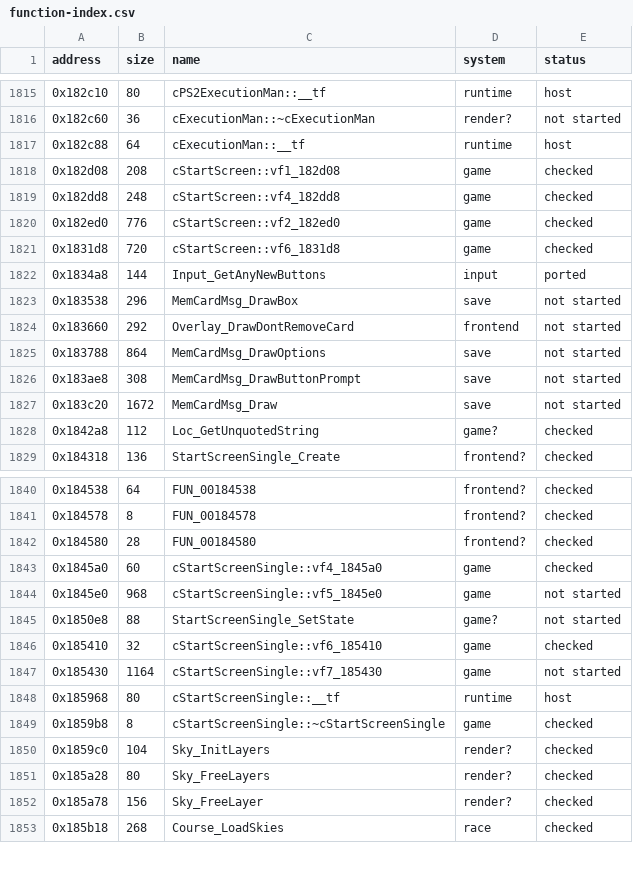
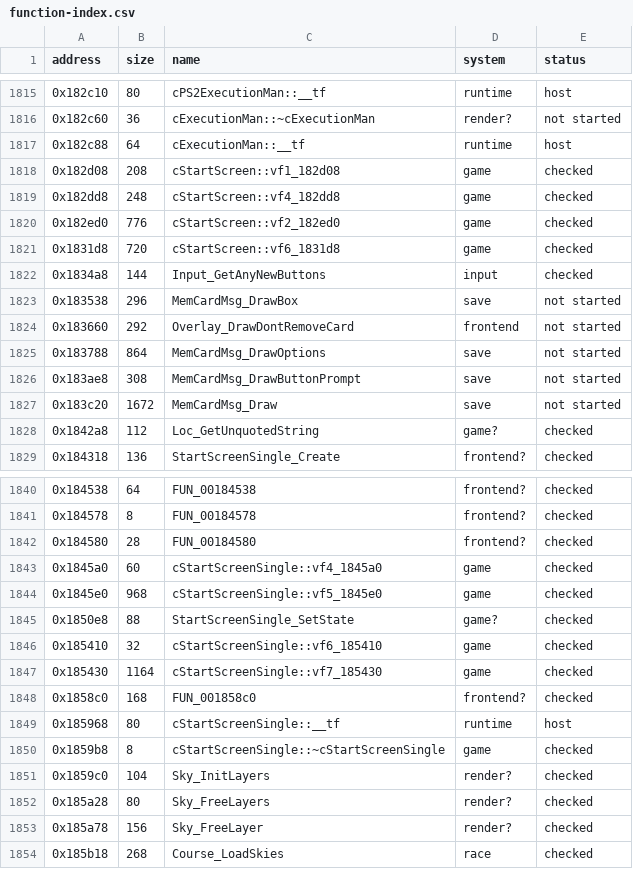
Before and after one commit to ed-slopper/SSX-TRICKY-RUST-REWRITE, a CSV file: tricky-rs/docs/function-index.csv, drawn as a sheet; only a part is shown, gaps mark what is left out.

```diff
--- a/tricky-rs/docs/function-index.csv
+++ b/tricky-rs/docs/function-index.csv
@@ -1821,3 +1821,3 @@ address,size,name,system,status
 0x1831d8,720,cStartScreen::vf6_1831d8,game,checked
-0x1834a8,144,Input_GetAnyNewButtons,input,ported
+0x1834a8,144,Input_GetAnyNewButtons,input,checked
 0x183538,296,MemCardMsg_DrawBox,save,not started
@@ -1843,6 +1843,7 @@ address,size,name,system,status
 0x1845a0,60,cStartScreenSingle::vf4_1845a0,game,checked
-0x1845e0,968,cStartScreenSingle::vf5_1845e0,game,not started
-0x1850e8,88,StartScreenSingle_SetState,game?,not started
+0x1845e0,968,cStartScreenSingle::vf5_1845e0,game,checked
+0x1850e8,88,StartScreenSingle_SetState,game?,checked
 0x185410,32,cStartScreenSingle::vf6_185410,game,checked
-0x185430,1164,cStartScreenSingle::vf7_185430,game,not started
+0x185430,1164,cStartScreenSingle::vf7_185430,game,checked
+0x1858c0,168,FUN_001858c0,frontend?,checked
 0x185968,80,cStartScreenSingle::__tf,runtime,host
```
Also changed, not shown: 3 other files.
